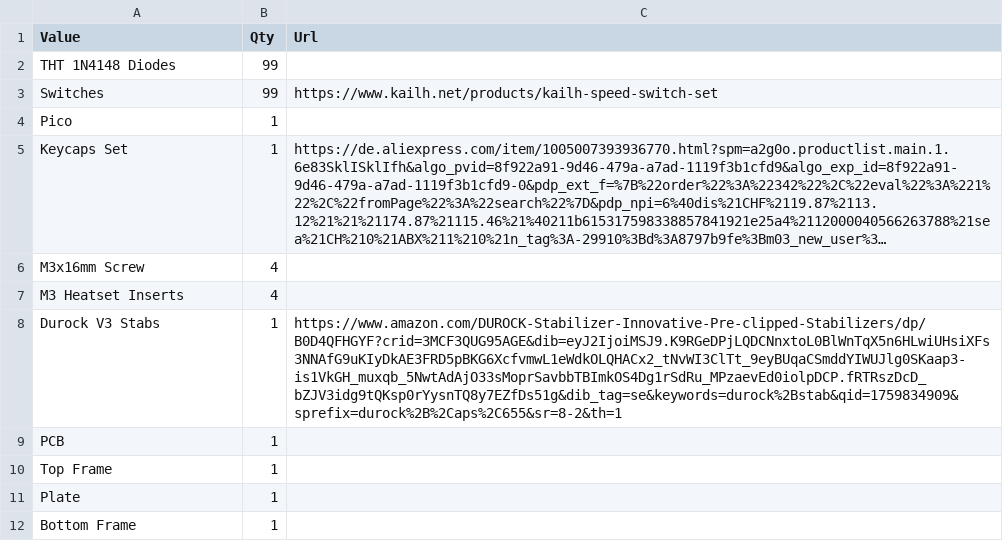
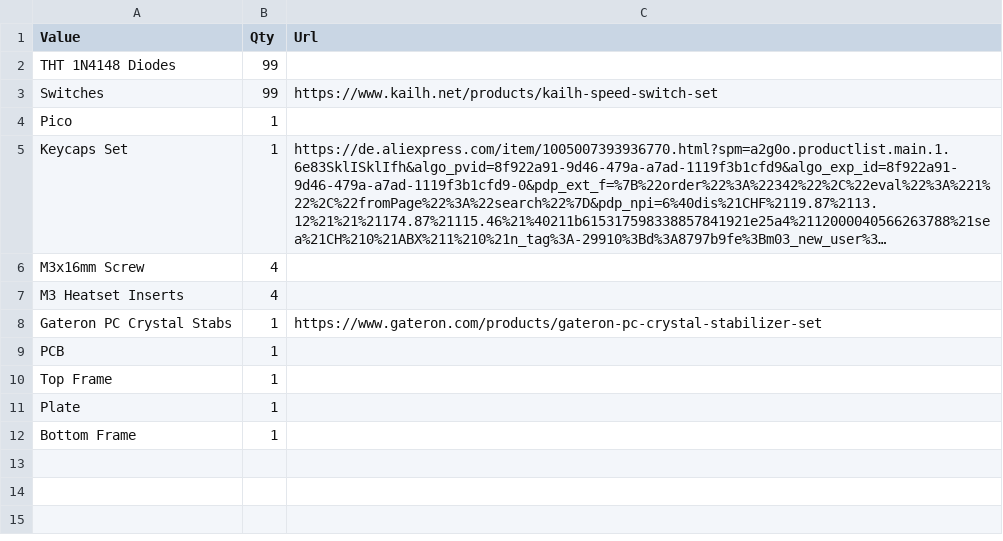
Before and after one commit to SpeedyGo55/speedykeeb, a CSV file: bom.csv, drawn as a sheet; long unchanged cells end in ….

Commit message:
Update stabilizer entry in bom.csv
Replaced Durock V3 Stabs with Gateron PC Crystal Stabs and updated the link.

```diff
--- a/bom.csv
+++ b/bom.csv
@@ -7,3 +7,3 @@ M3x16mm Screw,4,
 M3 Heatset Inserts,4,
-Durock V3 Stabs,1,https://www.amazon.com/DUROCK-Stabilizer-Innovative-Pre-clipped-Stabilizers/dp/B0D4QFHGYF?crid=3MCF3QUG95AGE&dib=eyJ2IjoiMSJ9.K9RGeDPjLQDCNnxtoL0BlWnTqX5n6HLwiUHsiXFs3NNAfG9uKIyDkAE3FRD5pBKG6XcfvmwL1eWdkOLQHACx2_tNvWI3ClTt_9eyBUqaCSmddYIWUJlg0SKaap3-is1VkGH_muxqb_5NwtAdAjO33sMoprSavbbTBImkOS4Dg1rSdRu_MPzaevEd0iolpDCP.fRTRszDcD_bZJV3idg9tQKsp0rYysnTQ8y7EZfDs51g&dib_tag=se&keywords=durock%2Bstab&qid=1759834909&sprefix=durock%2B%2Caps%2C655&sr=8-2&th=1
+Gateron PC Crystal Stabs,1,https://www.gateron.com/products/gateron-pc-crystal-stabilizer-set
 PCB,1,
```
